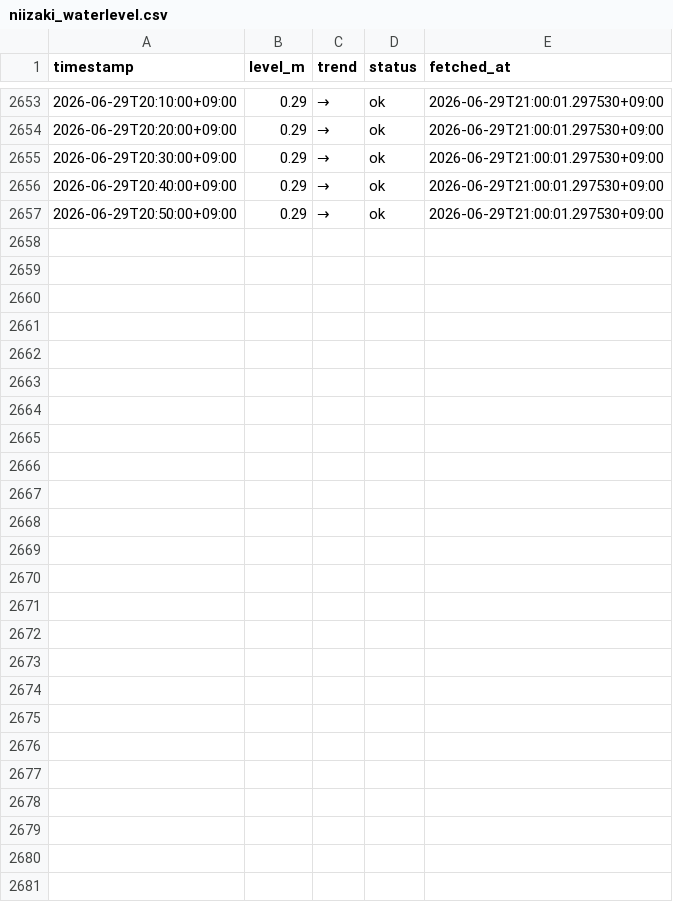
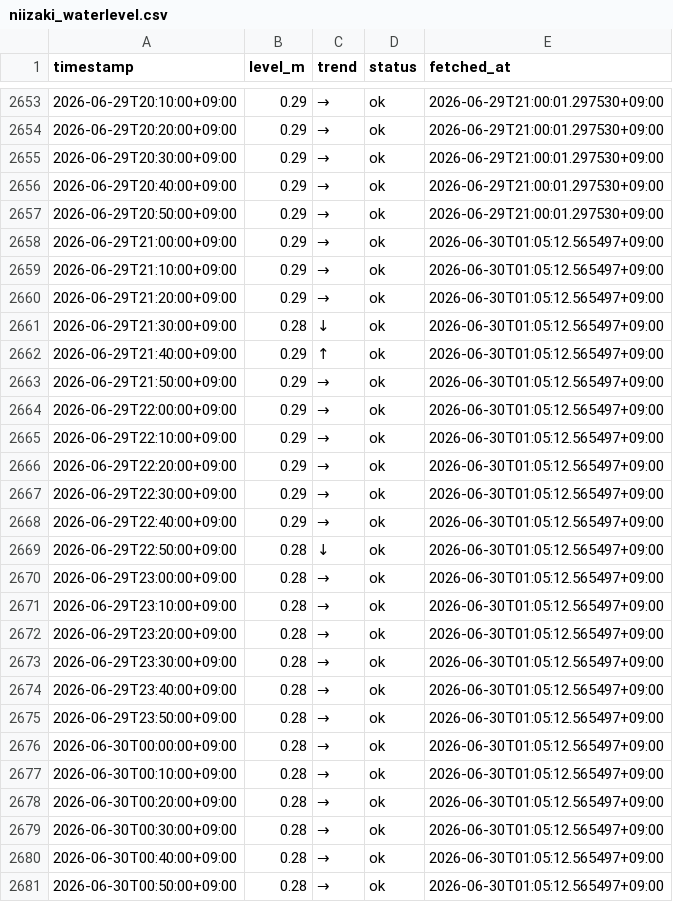
Before and after one commit to makuyama626/niizaki-water-log, a CSV file: data/niizaki_waterlevel.csv, drawn as a sheet; only a part is shown, gaps mark what is left out.

```diff
--- a/data/niizaki_waterlevel.csv
+++ b/data/niizaki_waterlevel.csv
@@ -2657 +2657,25 @@
 2026-06-29T20:50:00+09:00,0.29,→,ok,2026-06-29T21:00:01.297530+09:00
+2026-06-29T21:00:00+09:00,0.29,→,ok,2026-06-30T01:05:12.565497+09:00
+2026-06-29T21:10:00+09:00,0.29,→,ok,2026-06-30T01:05:12.565497+09:00
+2026-06-29T21:20:00+09:00,0.29,→,ok,2026-06-30T01:05:12.565497+09:00
+2026-06-29T21:30:00+09:00,0.28,↓,ok,2026-06-30T01:05:12.565497+09:00
+2026-06-29T21:40:00+09:00,0.29,↑,ok,2026-06-30T01:05:12.565497+09:00
+2026-06-29T21:50:00+09:00,0.29,→,ok,2026-06-30T01:05:12.565497+09:00
+2026-06-29T22:00:00+09:00,0.29,→,ok,2026-06-30T01:05:12.565497+09:00
+2026-06-29T22:10:00+09:00,0.29,→,ok,2026-06-30T01:05:12.565497+09:00
+2026-06-29T22:20:00+09:00,0.29,→,ok,2026-06-30T01:05:12.565497+09:00
+2026-06-29T22:30:00+09:00,0.29,→,ok,2026-06-30T01:05:12.565497+09:00
+2026-06-29T22:40:00+09:00,0.29,→,ok,2026-06-30T01:05:12.565497+09:00
+2026-06-29T22:50:00+09:00,0.28,↓,ok,2026-06-30T01:05:12.565497+09:00
+2026-06-29T23:00:00+09:00,0.28,→,ok,2026-06-30T01:05:12.565497+09:00
+2026-06-29T23:10:00+09:00,0.28,→,ok,2026-06-30T01:05:12.565497+09:00
+2026-06-29T23:20:00+09:00,0.28,→,ok,2026-06-30T01:05:12.565497+09:00
+2026-06-29T23:30:00+09:00,0.28,→,ok,2026-06-30T01:05:12.565497+09:00
+2026-06-29T23:40:00+09:00,0.28,→,ok,2026-06-30T01:05:12.565497+09:00
+2026-06-29T23:50:00+09:00,0.28,→,ok,2026-06-30T01:05:12.565497+09:00
+2026-06-30T00:00:00+09:00,0.28,→,ok,2026-06-30T01:05:12.565497+09:00
+2026-06-30T00:10:00+09:00,0.28,→,ok,2026-06-30T01:05:12.565497+09:00
+2026-06-30T00:20:00+09:00,0.28,→,ok,2026-06-30T01:05:12.565497+09:00
+2026-06-30T00:30:00+09:00,0.28,→,ok,2026-06-30T01:05:12.565497+09:00
+2026-06-30T00:40:00+09:00,0.28,→,ok,2026-06-30T01:05:12.565497+09:00
+2026-06-30T00:50:00+09:00,0.28,→,ok,2026-06-30T01:05:12.565497+09:00
```
Also changed, not shown: data/combined_10min.csv, data/rainfall.csv.
